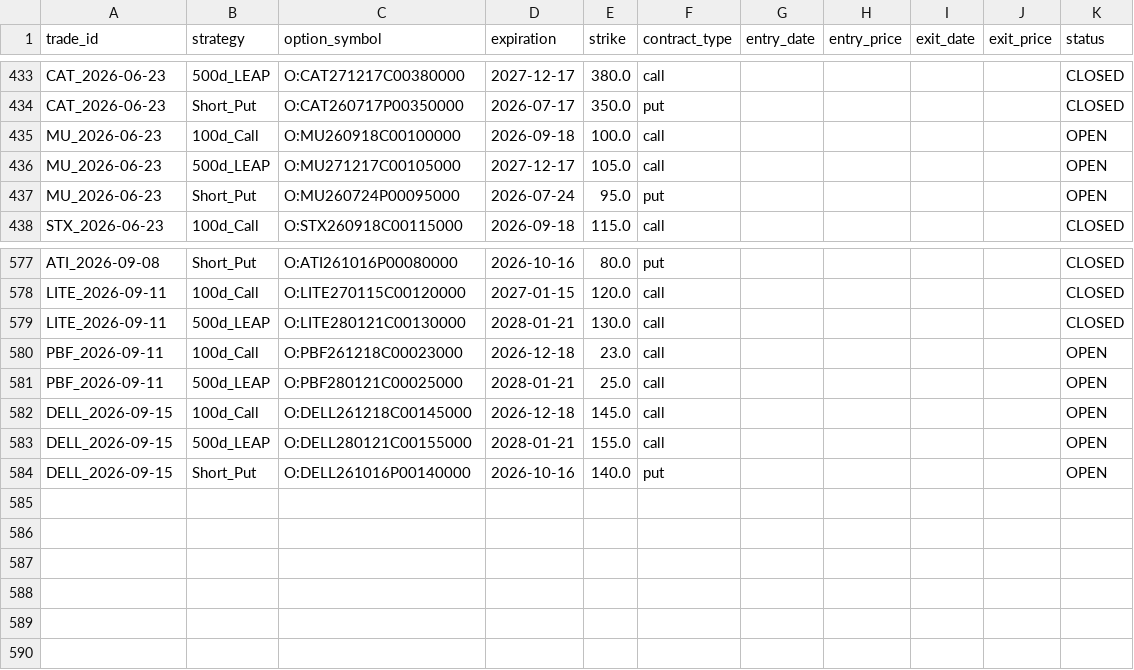
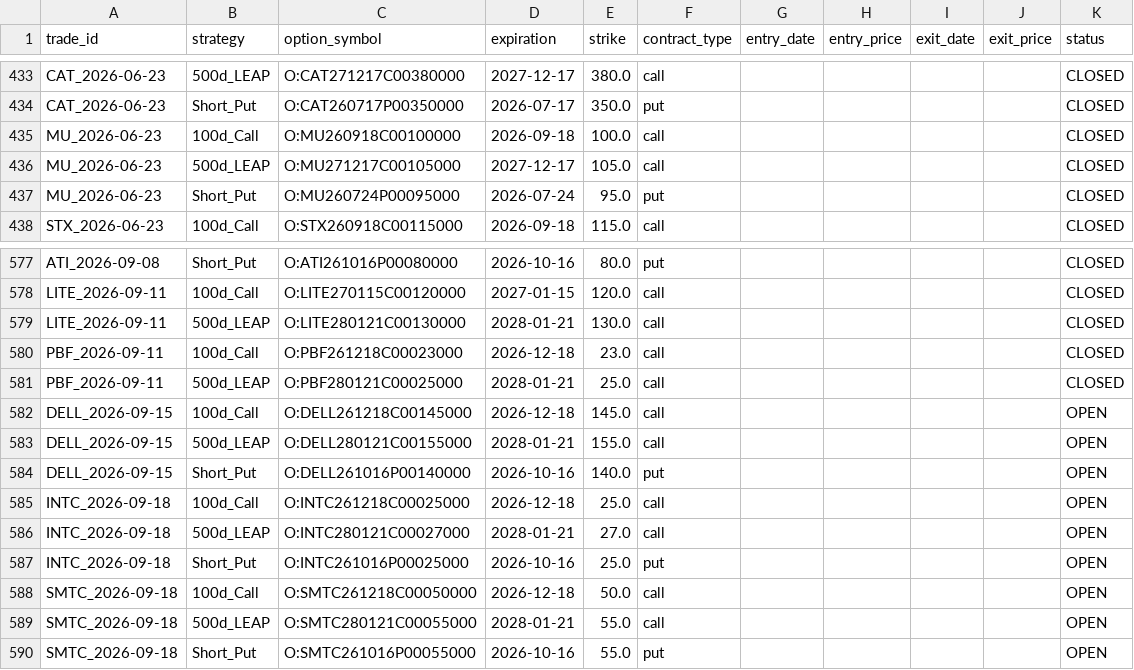
Before and after one commit to zacseidel/momentum9, a CSV file: data/option_log.csv, drawn as a sheet; only a part is shown, gaps mark what is left out.

```diff
--- a/data/option_log.csv
+++ b/data/option_log.csv
@@ -434,5 +434,5 @@ CAT_2026-06-23,500d_LEAP,O:CAT271217C00380000,2027-12-17,380.0,call,,,,,CLOSED
 CAT_2026-06-23,Short_Put,O:CAT260717P00350000,2026-07-17,350.0,put,,,,,CLOSED
-MU_2026-06-23,100d_Call,O:MU260918C00100000,2026-09-18,100.0,call,,,,,OPEN
-MU_2026-06-23,500d_LEAP,O:MU271217C00105000,2027-12-17,105.0,call,,,,,OPEN
-MU_2026-06-23,Short_Put,O:MU260724P00095000,2026-07-24,95.0,put,,,,,OPEN
+MU_2026-06-23,100d_Call,O:MU260918C00100000,2026-09-18,100.0,call,,,,,CLOSED
+MU_2026-06-23,500d_LEAP,O:MU271217C00105000,2027-12-17,105.0,call,,,,,CLOSED
+MU_2026-06-23,Short_Put,O:MU260724P00095000,2026-07-24,95.0,put,,,,,CLOSED
 STX_2026-06-23,100d_Call,O:STX260918C00115000,2026-09-18,115.0,call,,,,,CLOSED
@@ -579,4 +579,4 @@ LITE_2026-09-11,100d_Call,O:LITE270115C00120000,2027-01-15,120.0,call,,,,,CLOSED
 LITE_2026-09-11,500d_LEAP,O:LITE280121C00130000,2028-01-21,130.0,call,,,,,CLOSED
-PBF_2026-09-11,100d_Call,O:PBF261218C00023000,2026-12-18,23.0,call,,,,,OPEN
-PBF_2026-09-11,500d_LEAP,O:PBF280121C00025000,2028-01-21,25.0,call,,,,,OPEN
+PBF_2026-09-11,100d_Call,O:PBF261218C00023000,2026-12-18,23.0,call,,,,,CLOSED
+PBF_2026-09-11,500d_LEAP,O:PBF280121C00025000,2028-01-21,25.0,call,,,,,CLOSED
 DELL_2026-09-15,100d_Call,O:DELL261218C00145000,2026-12-18,145.0,call,,,,,OPEN
@@ -584 +584,7 @@ DELL_2026-09-15,500d_LEAP,O:DELL280121C00155000,2028-01-21,155.0,call,,,,,OPEN
 DELL_2026-09-15,Short_Put,O:DELL261016P00140000,2026-10-16,140.0,put,,,,,OPEN
+INTC_2026-09-18,100d_Call,O:INTC261218C00025000,2026-12-18,25.0,call,,,,,OPEN
+INTC_2026-09-18,500d_LEAP,O:INTC280121C00027000,2028-01-21,27.0,call,,,,,OPEN
+INTC_2026-09-18,Short_Put,O:INTC261016P00025000,2026-10-16,25.0,put,,,,,OPEN
+SMTC_2026-09-18,100d_Call,O:SMTC261218C00050000,2026-12-18,50.0,call,,,,,OPEN
+SMTC_2026-09-18,500d_LEAP,O:SMTC280121C00055000,2028-01-21,55.0,call,,,,,OPEN
+SMTC_2026-09-18,Short_Put,O:SMTC261016P00055000,2026-10-16,55.0,put,,,,,OPEN
```
Also changed, not shown: data/trade_log.csv, data/universe/megacap.csv, 9 other files.
